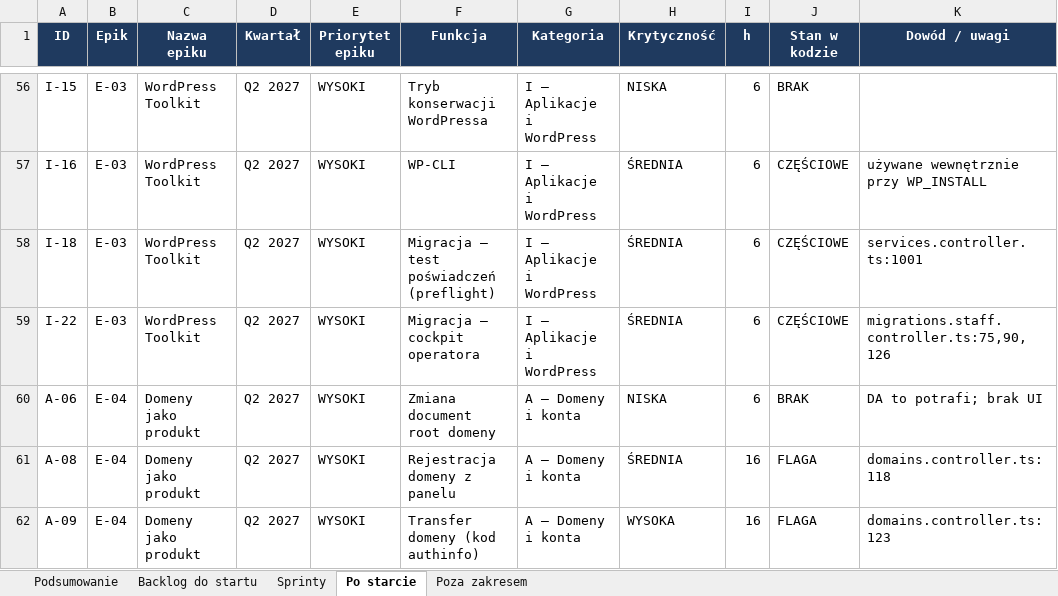
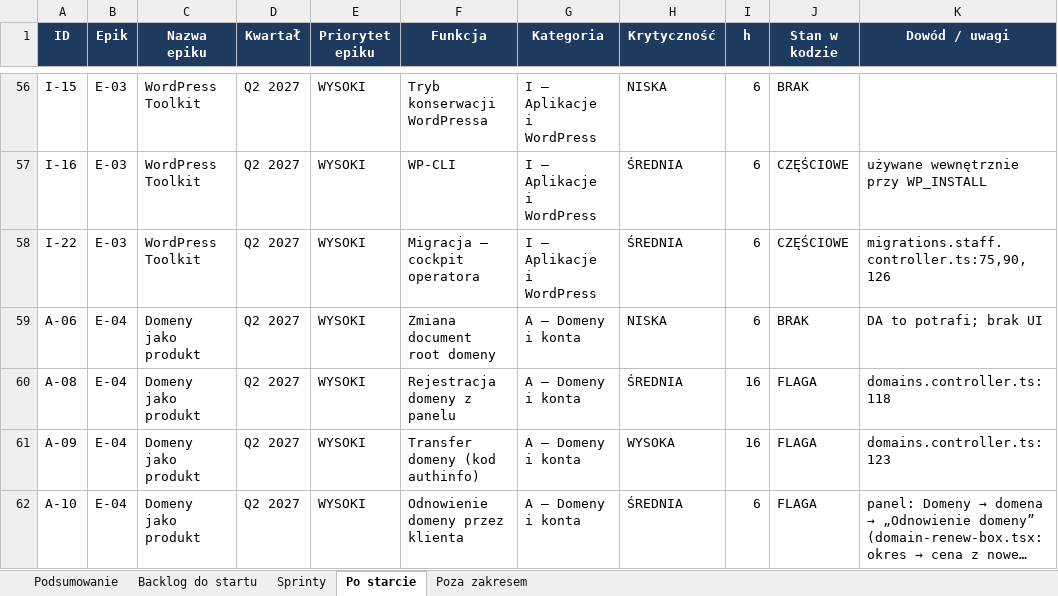
Before and after one commit to dominik-hvln/verris, an Excel workbook: plan-startowy-2026-08/VERRIS_BACKLOG_STARTOWY.xlsx, sheet Po starcie, drawn as a sheet; only a part is shown, gaps mark what is left out; the shorter side is filled out with more unchanged rows; long unchanged cells end in …; values as stored, in another font and other column widths than the file's, no borders; the diff names each change by its address in the sheet, - before the commit and + after, or states it on an @@ line.

```diff
--- a/plan-startowy-2026-08/VERRIS_BACKLOG_STARTOWY.xlsx (sheet Po starcie)
+++ b/plan-startowy-2026-08/VERRIS_BACKLOG_STARTOWY.xlsx (sheet Po starcie)
-row 58: I-18 | E-03 | WordPress Toolkit | Q2 2027 | WYSOKI | Migracja — test poświadczeń (preflight) | I — Aplikacje i WordPress | ŚREDNIA | 6 | CZĘŚCIOWE | services.controller.ts:1001
```
Also changed, not shown: sheet Podsumowanie, audyt-parytetu-2026-08/VERRIS_PARYTET_FUNKCJI_2026-08.xlsx, 9 other files.
